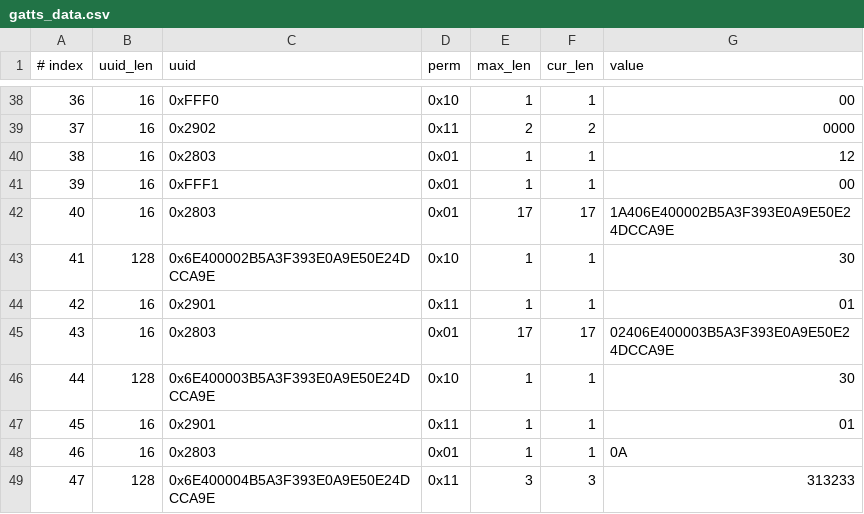
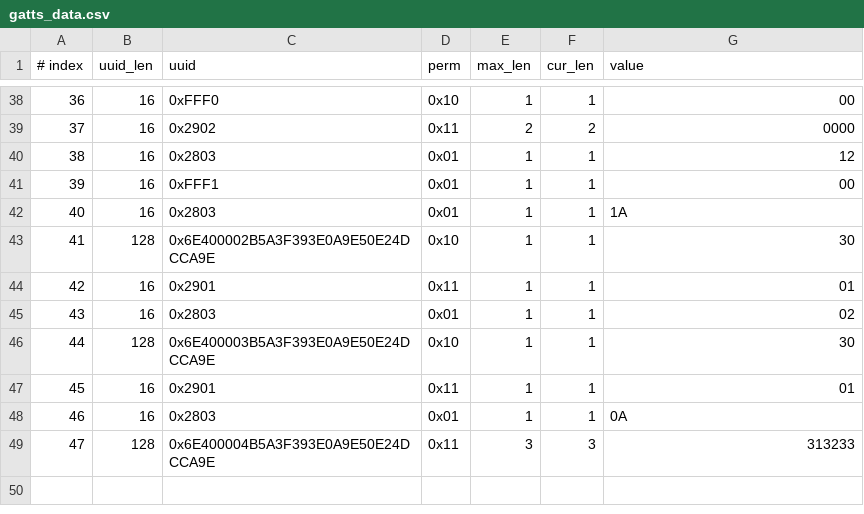
Before and after one commit to jackpopfang/esp-at, a CSV file: components/customized_partitions/raw_data/ble_data/gatts_data.csv, drawn as a sheet; only a part is shown, gaps mark what is left out.

Commit message:
update the csv.

```diff
--- a/components/customized_partitions/raw_data/ble_data/gatts_data.csv
+++ b/components/customized_partitions/raw_data/ble_data/gatts_data.csv
@@ -41,6 +41,6 @@
 39,16,0xFFF1,0x01,1,1,00
-40,16,0x2803,0x01,17,17,1A406E400002B5A3F393E0A9E50E24DCCA9E
+40,16,0x2803,0x01,1,1,1A
 41,128,0x6E400002B5A3F393E0A9E50E24DCCA9E,0x10,1,1,30
 42,16,0x2901,0x11,1,1,01
-43,16,0x2803,0x01,17,17,02406E400003B5A3F393E0A9E50E24DCCA9E
+43,16,0x2803,0x01,1,1,02
 44,128,0x6E400003B5A3F393E0A9E50E24DCCA9E,0x10,1,1,30
```
